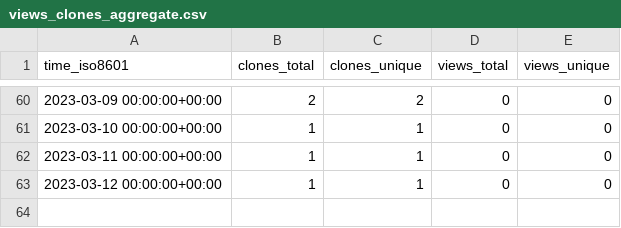
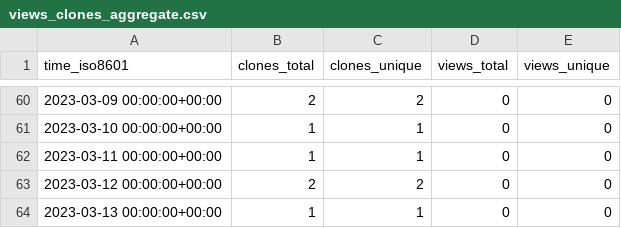
Before and after one commit to ItsAnkitPatel/30-Days-Of-DSA, a CSV file: ItsAnkitPatel/30-Days-Of-DSA/ghrs-data/views_clones_aggregate.csv, drawn as a sheet; only a part is shown, gaps mark what is left out.

```diff
--- a/ItsAnkitPatel/30-Days-Of-DSA/ghrs-data/views_clones_aggregate.csv
+++ b/ItsAnkitPatel/30-Days-Of-DSA/ghrs-data/views_clones_aggregate.csv
@@ -62,2 +62,3 @@ time_iso8601,clones_total,clones_unique,views_total,views_unique
 2023-03-11 00:00:00+00:00,1,1,0,0
-2023-03-12 00:00:00+00:00,1,1,0,0
+2023-03-12 00:00:00+00:00,2,2,0,0
+2023-03-13 00:00:00+00:00,1,1,0,0
```
Also changed, not shown: 1 other file.
